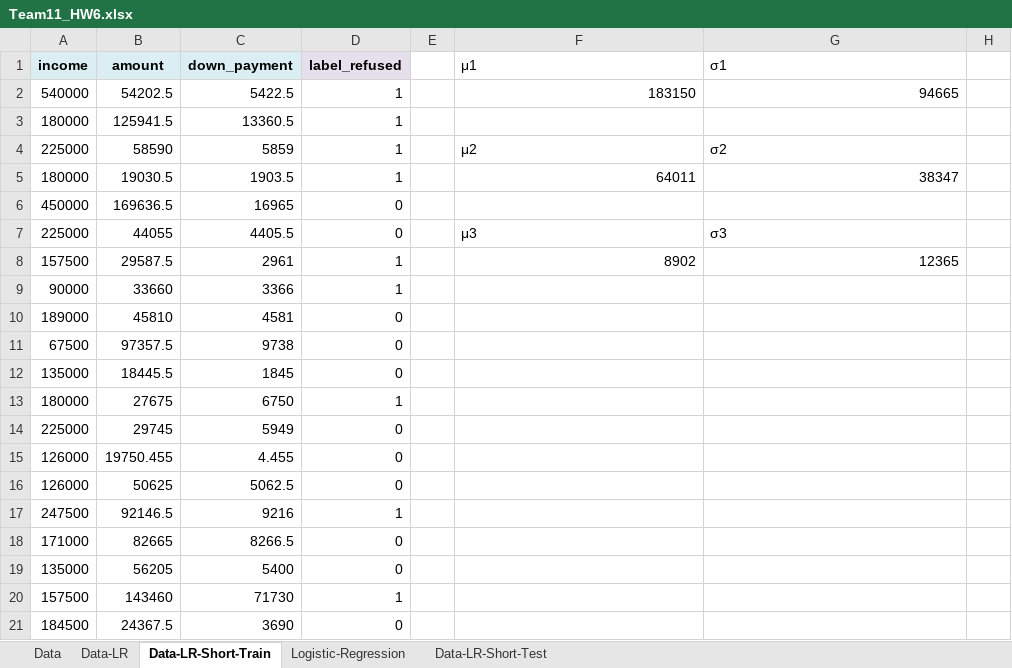
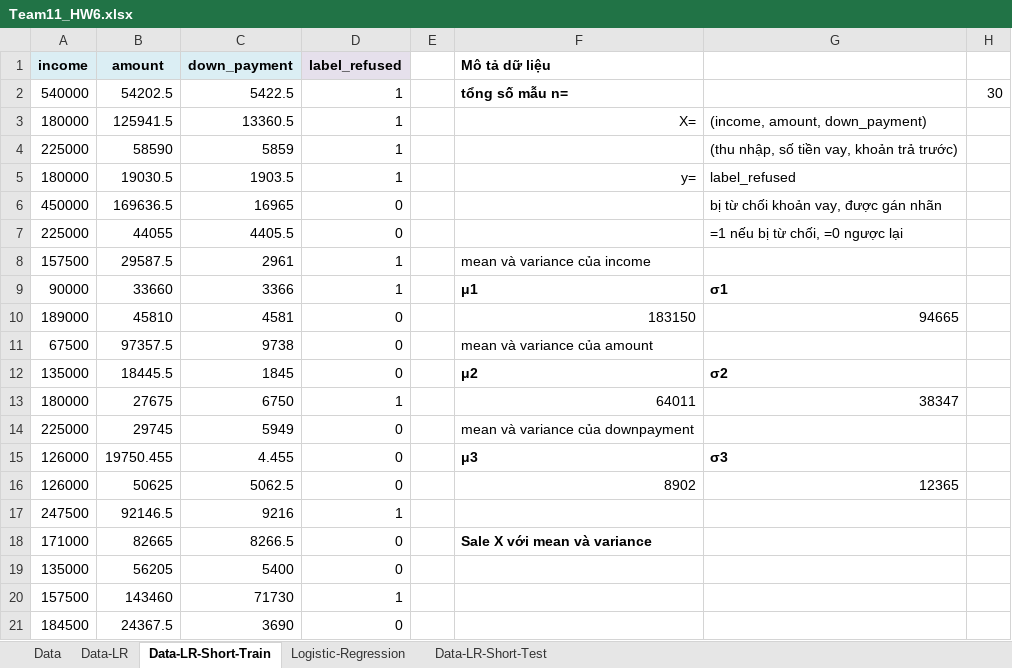
Before and after one commit to buuhq-it/uit-msc-data-analyst-assignments, an Excel workbook: hw6/Team11_HW6.xlsx, sheet Data-LR-Short-Train, drawn as a sheet; only a part is shown; values as stored, in another font and other column widths than the file's, no borders; charts and pictures and conditional formats not drawn; the diff names each change by its address in the sheet, - before the commit and + after, or states it on an @@ line.

```diff
--- a/hw6/Team11_HW6.xlsx (sheet Data-LR-Short-Train)
+++ b/hw6/Team11_HW6.xlsx (sheet Data-LR-Short-Train)
-F1: μ1
+F1: Mô tả dữ liệu
-F1:F2 bold: off
+F1:F2 bold: on
-G1: σ1
+G1: (empty)
-F2 (Mô tả dữ liệu): 183150
+F2 (Mô tả dữ liệu): tổng số mẫu n=
-G2: 94665
+G2: (empty)
-H2: (empty)
+H2: 30
-F3 (Mô tả dữ liệu): (empty)
+F3 (Mô tả dữ liệu): X=
-G3: (empty)
+G3: (income, amount, down_payment)
-F4 (Mô tả dữ liệu): μ2
+F4 (Mô tả dữ liệu): (empty)
-G4: σ2
+G4: (thu nhập, số tiền vay, khoản trả trước)
-F5 (Mô tả dữ liệu): 64011
+F5 (Mô tả dữ liệu): y=
-G5: 38347
+G5: label_refused
-G6: (empty)
+G6: bị từ chối khoản vay, được gán nhãn
-F7 (Mô tả dữ liệu): μ3
+F7 (Mô tả dữ liệu): (empty)
-G7: σ3
+G7: =1 nếu bị từ chối, =0 ngược lại
-F8 (Mô tả dữ liệu): 8902
+F8 (Mô tả dữ liệu): mean và variance của income
-G8: 12365
+G8: (empty)
-F9 (Mô tả dữ liệu): (empty)
+F9 (Mô tả dữ liệu): μ1
-G9: (empty)
+G9: σ1
-F10 (Mô tả dữ liệu): (empty)
+F10 (Mô tả dữ liệu): 183150
-G10: (empty)
+G10: 94665
-F11 (Mô tả dữ liệu): (empty)
+F11 (Mô tả dữ liệu): mean và variance của amount
-F12 (Mô tả dữ liệu): (empty)
+F12 (Mô tả dữ liệu): μ2
-G12: (empty)
+G12: σ2
-F13 (Mô tả dữ liệu): (empty)
+F13 (Mô tả dữ liệu): 64011
-G13: (empty)
+G13: 38347
-F14 (Mô tả dữ liệu): (empty)
+F14 (Mô tả dữ liệu): mean và variance của downpayment
-F15 (Mô tả dữ liệu): (empty)
+F15 (Mô tả dữ liệu): μ3
-G15: (empty)
+G15: σ3
-F16 (Mô tả dữ liệu): (empty)
+F16 (Mô tả dữ liệu): 8902
-G16: (empty)
+G16: 12365
-F18 (Mô tả dữ liệu): (empty)
+F18 (Mô tả dữ liệu): Sale X với mean và variance
```
Also changed, not shown: sheet Logistic-Regression, sheet Data-LR-Short-Test, formulas that keep their value, hidden cells, charts or pictures, 5 other files.
